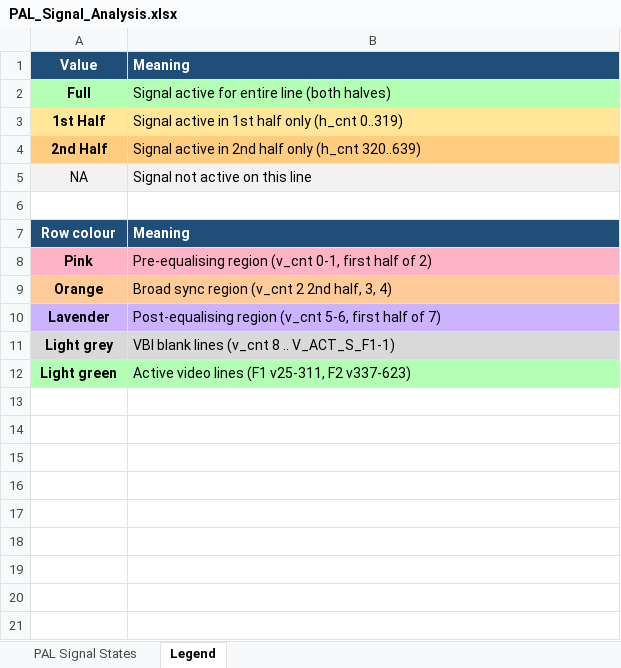
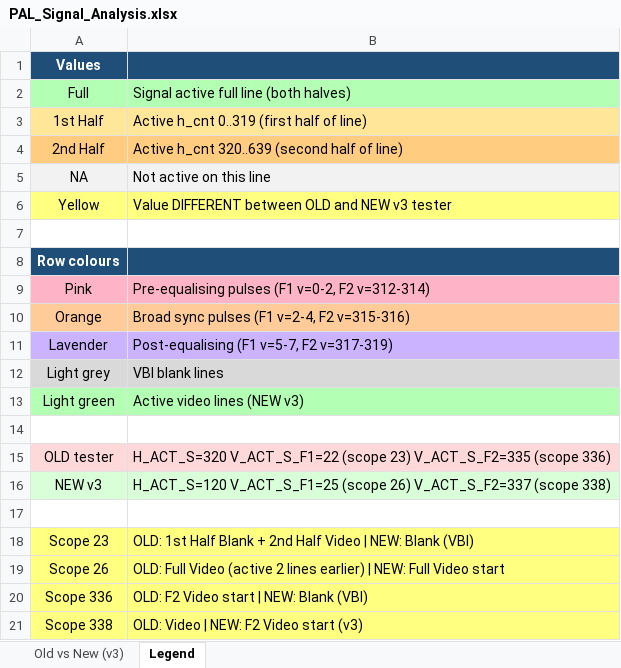
Before and after one commit to Robokks/video-ip-core-, an Excel workbook: docs/PAL_Signal_Analysis.xlsx, sheet Legend, drawn as a sheet; values as stored, in another font and other column widths than the file's, no borders; removed rows and columns are numbered as before the commit, all else as after; the diff names each change by its address in the sheet, - before the commit and + after, or states it on an @@ line.

```diff
--- a/docs/PAL_Signal_Analysis.xlsx (sheet Legend)
+++ b/docs/PAL_Signal_Analysis.xlsx (sheet Legend)
-sheet tab: PAL Signal States
+sheet tab: Old vs New (v3)
-row 1: Value | Meaning
+row 1: Values
-A2:A4 bold: on
+A2:A4 bold: off
-B2: Signal active for entire line (both halves)
+B2: Signal active full line (both halves)
-B3: Signal active in 1st half only (h_cnt 0..319)
+B3: Active h_cnt 0..319 (first half of line)
-B4: Signal active in 2nd half only (h_cnt 320..639)
+B4: Active h_cnt 320..639 (second half of line)
-B5: Signal not active on this line
+B5: Not active on this line
+row 6: Yellow | Value DIFFERENT between OLD and NEW v3 tester
-row 7: Row colour | Meaning
+row 8: Row colours
-A9:A13 bold: on
+A9:A13 bold: off
-B9: Pre-equalising region (v_cnt 0-1, first half of 2)
+B9: Pre-equalising pulses (F1 v=0-2, F2 v=312-314)
-B10: Broad sync region (v_cnt 2 2nd half, 3, 4)
+B10: Broad sync pulses (F1 v=2-4, F2 v=315-316)
-B11: Post-equalising region (v_cnt 5-6, first half of 7)
+B11: Post-equalising (F1 v=5-7, F2 v=317-319)
-B12: VBI blank lines (v_cnt 8 .. V_ACT_S_F1-1)
+B12: VBI blank lines
-B13: Active video lines (F1 v25-311, F2 v337-623)
+B13: Active video lines (NEW v3)
+row 14: (empty)
+row 15: OLD tester | H_ACT_S=320 V_ACT_S_F1=22 (scope 23) V_ACT_S_F2=335 (scope 336)
+row 16: NEW v3 | H_ACT_S=120 V_ACT_S_F1=25 (scope 26) V_ACT_S_F2=337 (scope 338)
+row 17: (empty)
+row 18: Scope 23 | OLD: 1st Half Blank + 2nd Half Video | NEW: Blank (VBI)
+row 19: Scope 26 | OLD: Full Video (active 2 lines earlier) | NEW: Full Video start
+row 20: Scope 336 | OLD: F2 Video start | NEW: Blank (VBI)
+row 21: Scope 338 | OLD: Video | NEW: F2 Video start (v3)
```
Also changed, not shown: sheet Old vs New (v3), 1 other file.
